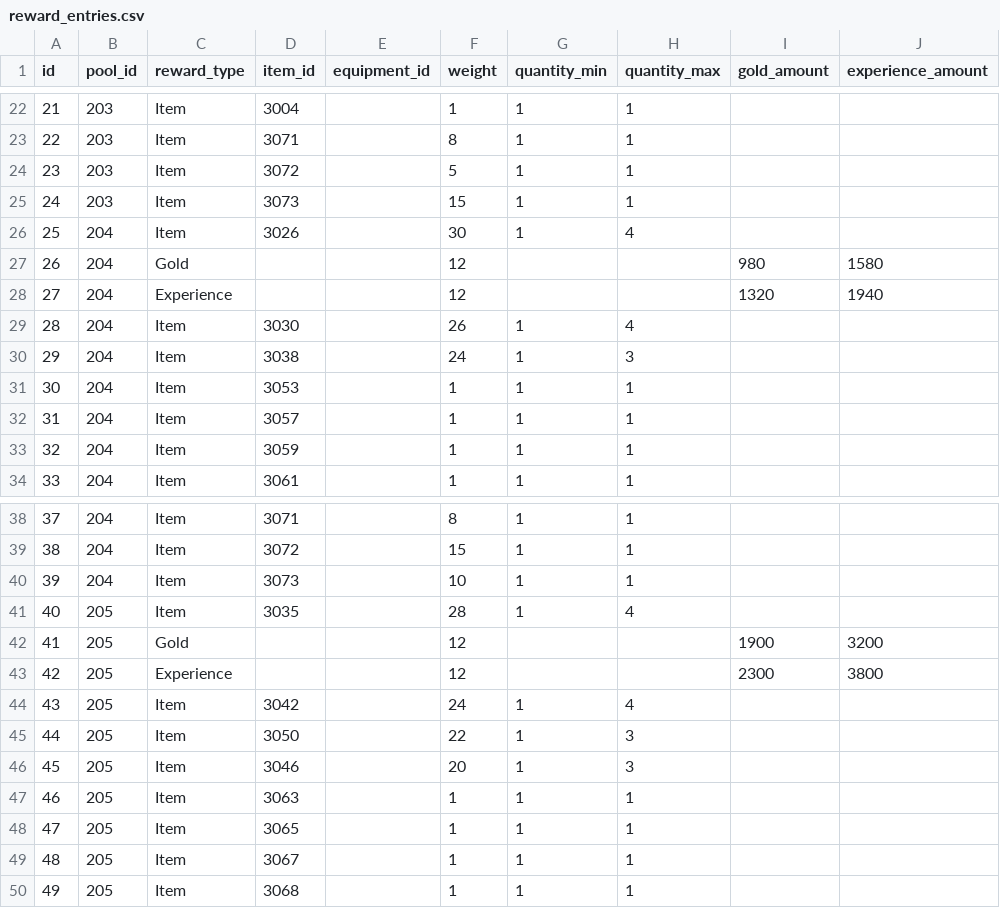
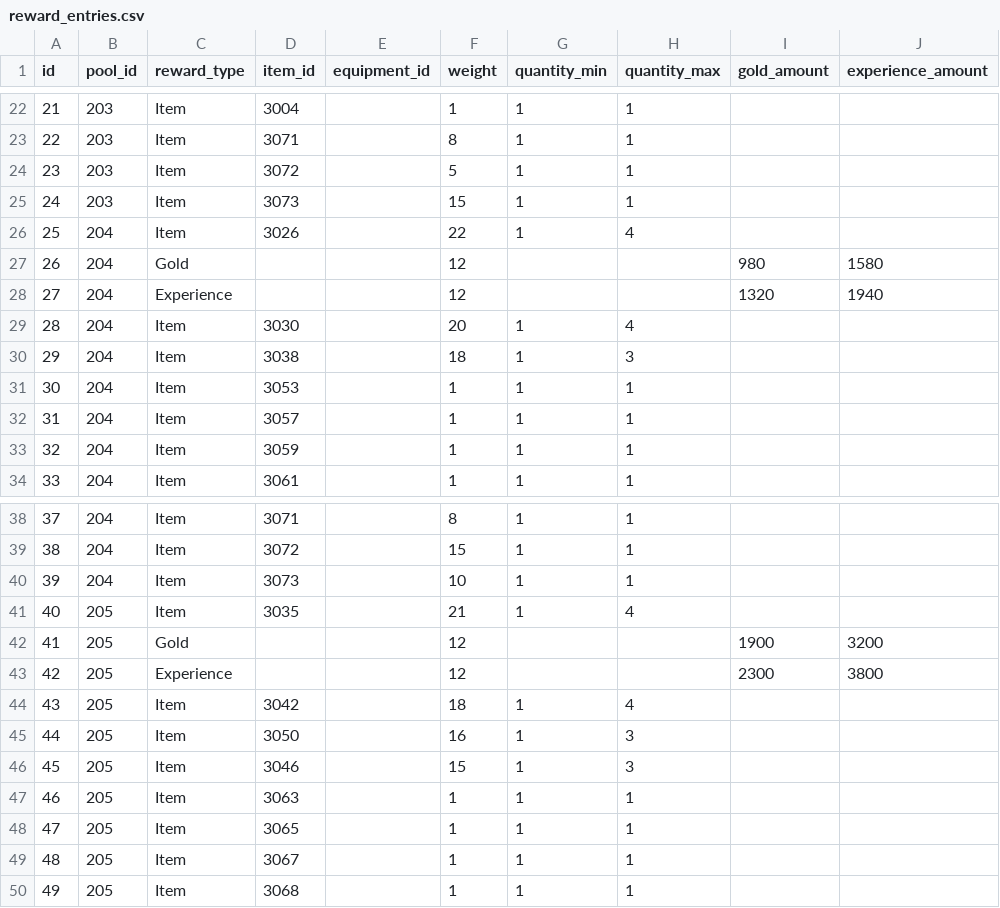
Before and after one commit to ayumu203/nisekue, a CSV file: server/resources/treasuremap/reward_entries.csv, drawn as a sheet; only a part is shown, gaps mark what is left out; the diff covers the shown part only; the diff names each change by its address in the sheet, - before the commit and + after, or states it on an @@ line.

```diff
--- a/server/resources/treasuremap/reward_entries.csv
+++ b/server/resources/treasuremap/reward_entries.csv
-F26 (weight): 30
+F26 (weight): 22
-F29 (weight): 26
+F29 (weight): 20
-F30 (weight): 24
+F30 (weight): 18
-F41 (weight): 28
+F41 (weight): 21
-F44 (weight): 24
+F44 (weight): 18
-F45 (weight): 22
+F45 (weight): 16
-F46 (weight): 20
+F46 (weight): 15
```
Also changed, not shown: 4 added rows, 12 edited cells and row numbers in column A elsewhere in this file.
